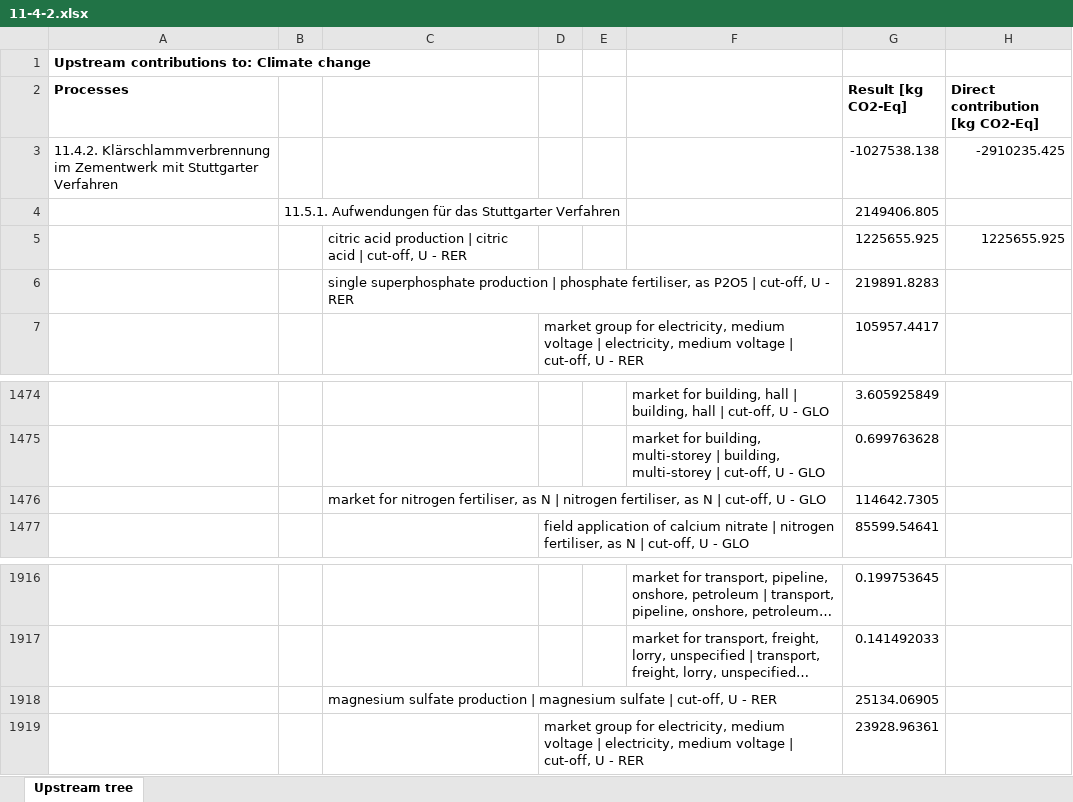
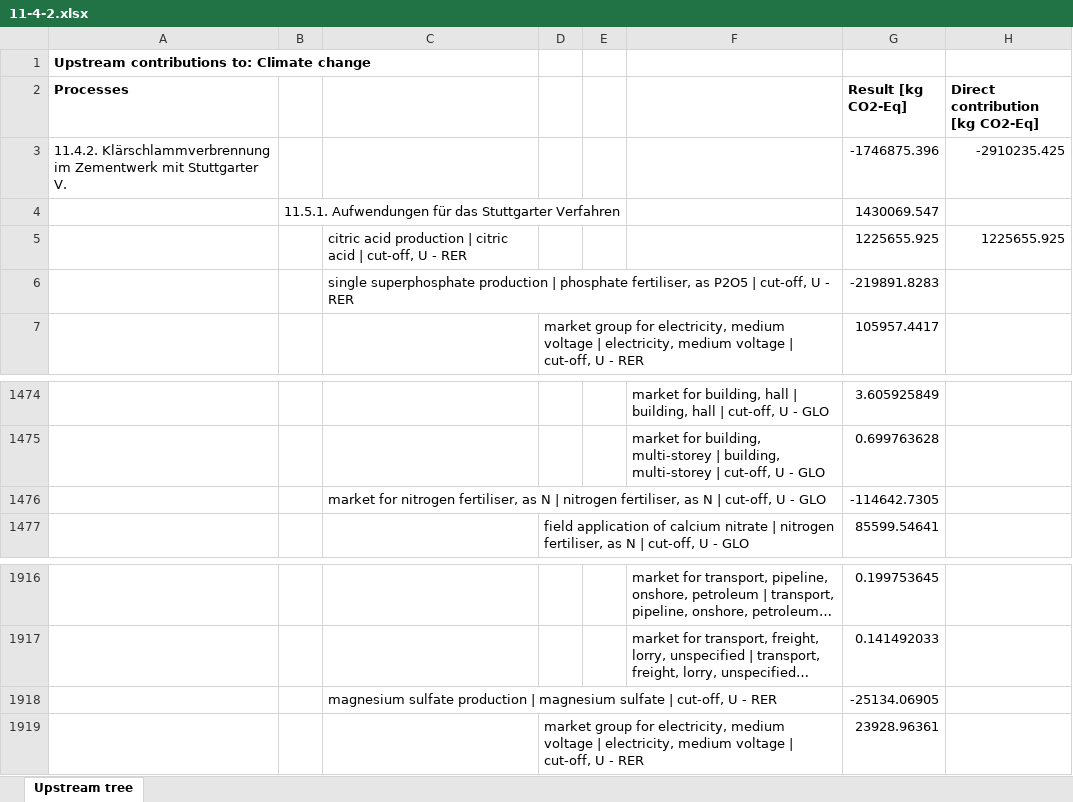
Before and after one commit to linev/misc, an Excel workbook: hbar/11-4-2.xlsx, sheet Upstream tree, drawn as a sheet; only a part is shown, gaps mark what is left out; long unchanged cells end in …; values as stored, in another font and other column widths than the file's, no borders; the diff names each change by its address in the sheet, - before the commit and + after, or states it on an @@ line.

```diff
--- a/hbar/11-4-2.xlsx (sheet Upstream tree)
+++ b/hbar/11-4-2.xlsx (sheet Upstream tree)
-A3 (Processes): …mit Stuttgarter Verfahren
+A3 (Processes): …mit Stuttgarter V.
-G3 (Result [kg CO2-Eq]): -1027538.138
+G3 (Result [kg CO2-Eq]): -1746875.396
-G4 (Result [kg CO2-Eq]): 2149406.805
+G4 (Result [kg CO2-Eq]): 1430069.547
-G6 (Result [kg CO2-Eq]): 219891.8283
+G6 (Result [kg CO2-Eq]): -219891.8283
-G1476 (Result [kg CO2-Eq]): 114642.7305
+G1476 (Result [kg CO2-Eq]): -114642.7305
-G1918 (Result [kg CO2-Eq]): 25134.06905
+G1918 (Result [kg CO2-Eq]): -25134.06905
```
Also changed, not shown: hbar/11-3-4.xlsx, hbar/11-3-5.xlsx, 3 other files.
